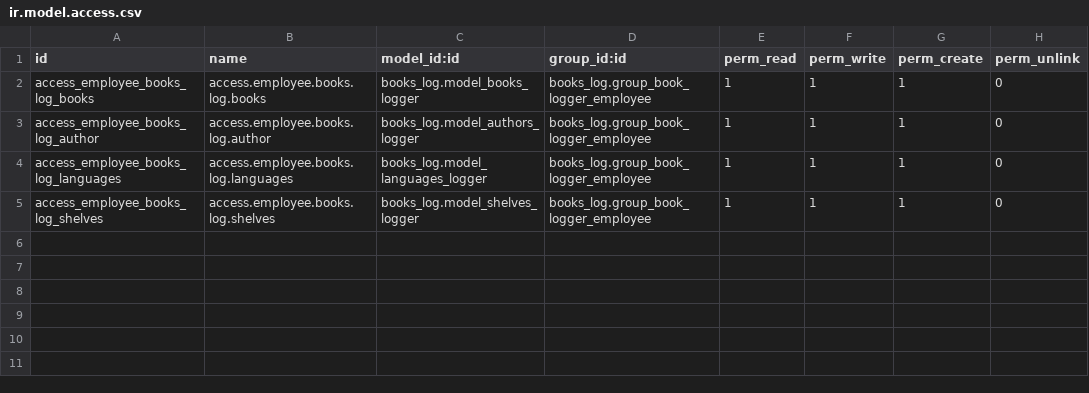
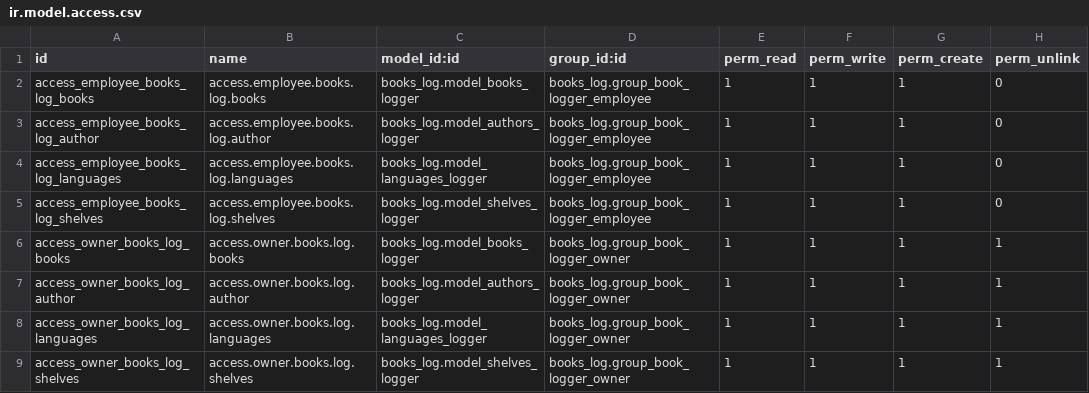
Before and after one commit to MonwarAdeeb/Bista_Solutions, a CSV file: custom_addons/books_log/security/ir.model.access.csv, drawn as a sheet.

Commit message:
Updated Securty (Category, User & Access Right) in Books Logger

```diff
--- a/custom_addons/books_log/security/ir.model.access.csv
+++ b/custom_addons/books_log/security/ir.model.access.csv
@@ -5 +5,5 @@ access_employee_books_log_languages,access.employee.books.log.languages,books_lo
 access_employee_books_log_shelves,access.employee.books.log.shelves,books_log.model_shelves_logger,books_log.group_book_logger_employee,1,1,1,0
+access_owner_books_log_books,access.owner.books.log.books,books_log.model_books_logger,books_log.group_book_logger_owner,1,1,1,1
+access_owner_books_log_author,access.owner.books.log.author,books_log.model_authors_logger,books_log.group_book_logger_owner,1,1,1,1
+access_owner_books_log_languages,access.owner.books.log.languages,books_log.model_languages_logger,books_log.group_book_logger_owner,1,1,1,1
+access_owner_books_log_shelves,access.owner.books.log.shelves,books_log.model_shelves_logger,books_log.group_book_logger_owner,1,1,1,1
```
